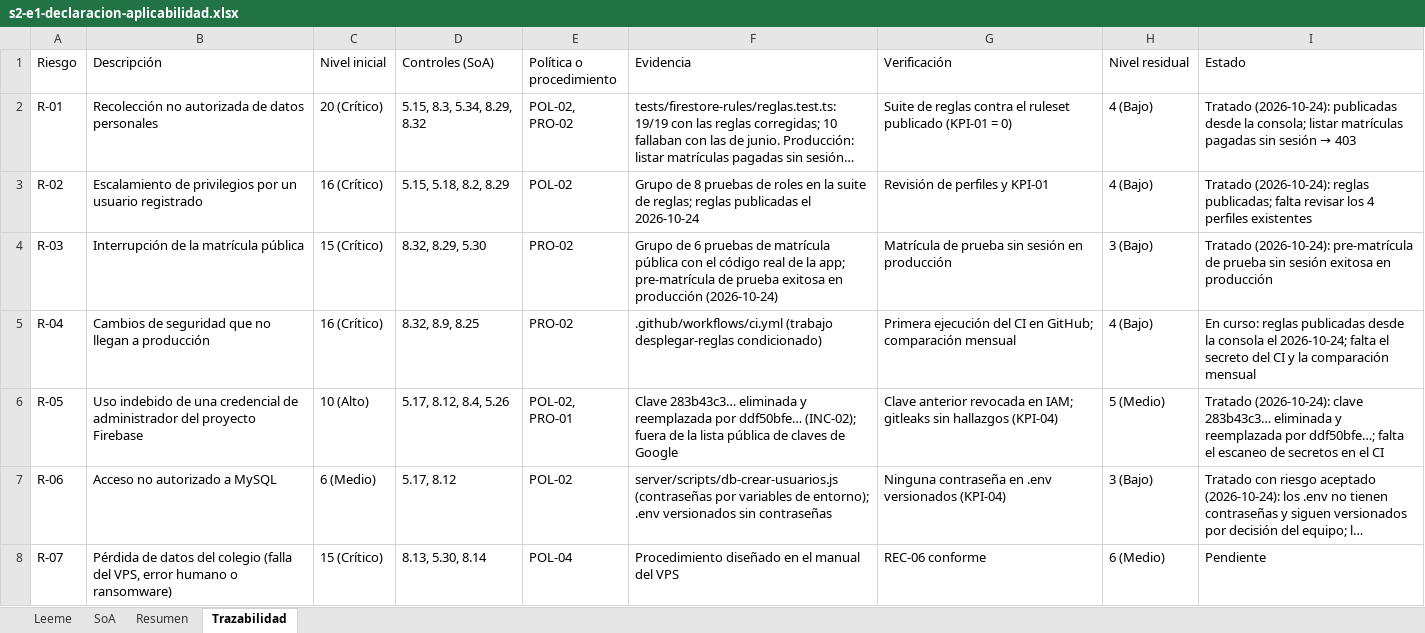
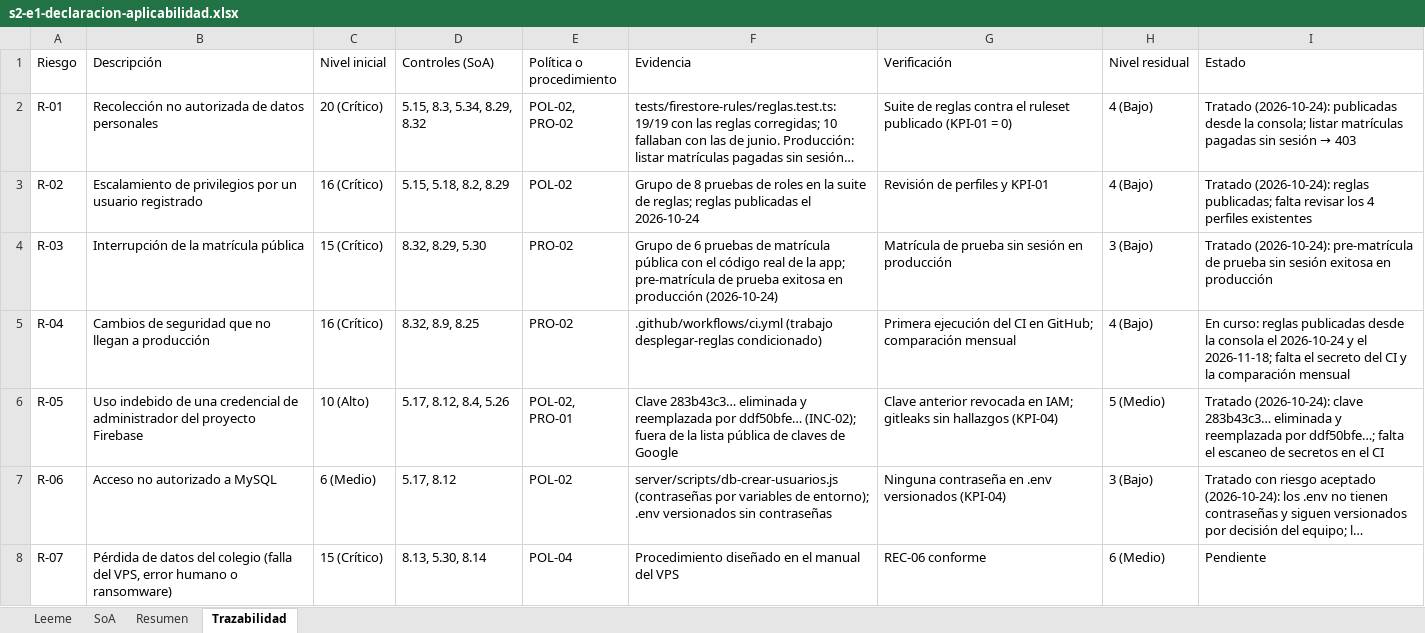
Before and after one commit to yucradavid/Perfil-de-egreso-Plataforma-Web-Integral-CERMAT, an Excel workbook: docs/assets/infraestructura/s2-e1-declaracion-aplicabilidad.xlsx, sheet Trazabilidad, drawn as a sheet; only a part is shown; long unchanged cells end in …; values as stored, in another font and other column widths than the file's, no borders; the diff names each change by its address in the sheet, - before the commit and + after, or states it on an @@ line.

```diff
--- a/docs/assets/infraestructura/s2-e1-declaracion-aplicabilidad.xlsx (sheet Trazabilidad)
+++ b/docs/assets/infraestructura/s2-e1-declaracion-aplicabilidad.xlsx (sheet Trazabilidad)
-I5 (Estado): …consola el 2026-10-24; falta el…
+I5 (Estado): …consola el 2026-10-24 y el 2026-11-18; falta el…
```
Also changed, not shown: sheet SoA, docs/assets/infraestructura/s1-e2-matriz-componentes-dimensionamiento.xlsx, docs/assets/infraestructura/s2-e1-inventario-activos.xlsx, 43 other files.
